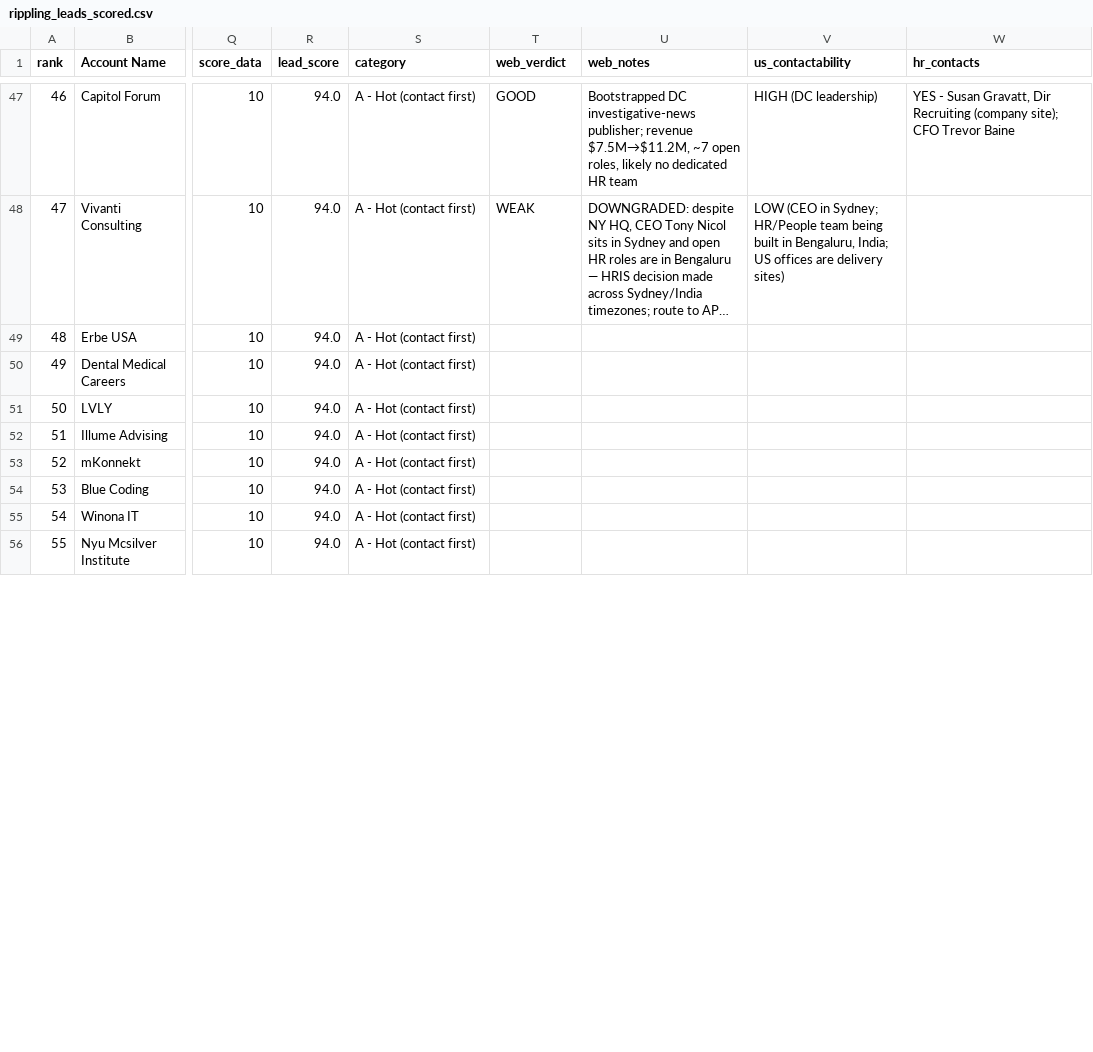
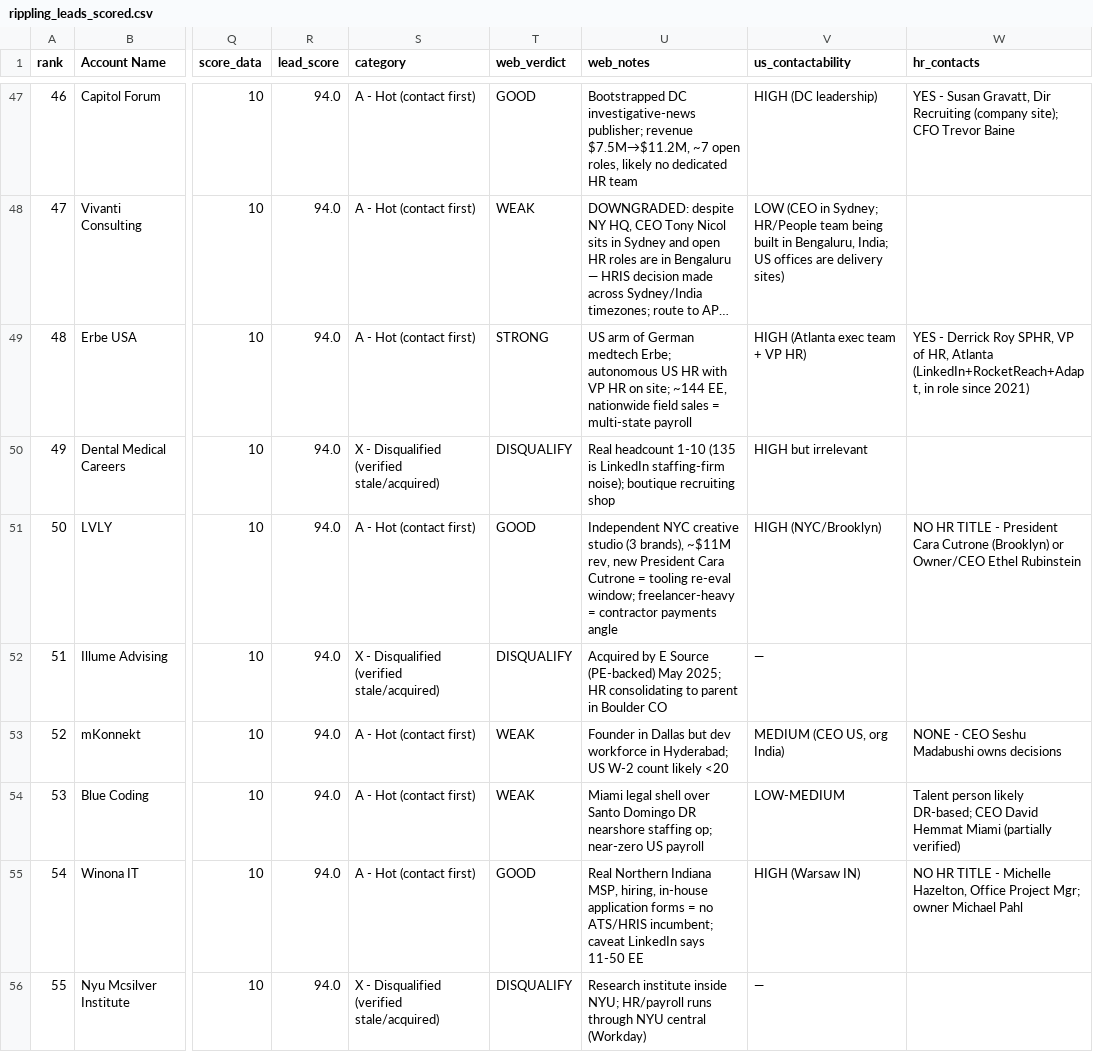
Before and after one commit to maxnehila/New, a CSV file: leads/rippling_leads_scored.csv, drawn as a sheet; only a part is shown, gaps mark what is left out; long unchanged cells end in …; the diff covers the shown part only; the diff names each change by its address in the sheet, - before the commit and + after, or states it on an @@ line.

```diff
--- a/leads/rippling_leads_scored.csv
+++ b/leads/rippling_leads_scored.csv
-T49 (web_verdict): (empty)
+T49 (web_verdict): STRONG
-U49 (web_notes): (empty)
+U49 (web_notes): US arm of German medtech Erbe; autonomous US HR with VP HR on site; ~144 EE, nationwide field sales = multi-state payroll
-V49 (us_contactability): (empty)
+V49 (us_contactability): HIGH (Atlanta exec team + VP HR)
-W49 (hr_contacts): (empty)
+W49 (hr_contacts): YES - Derrick Roy SPHR, VP of HR, Atlanta (LinkedIn+RocketReach+Adapt, in role since 2021)
-S50 (category): A - Hot (contact first)
+S50 (category): X - Disqualified (verified stale/acquired)
-T50 (web_verdict): (empty)
+T50 (web_verdict): DISQUALIFY
-U50 (web_notes): (empty)
+U50 (web_notes): Real headcount 1-10 (135 is LinkedIn staffing-firm noise); boutique recruiting shop
-V50 (us_contactability): (empty)
+V50 (us_contactability): HIGH but irrelevant
-T51 (web_verdict): (empty)
+T51 (web_verdict): GOOD
-U51 (web_notes): (empty)
+U51 (web_notes): Independent NYC creative studio (3 brands), ~$11M rev, new President Cara Cutrone = tooling re-eval window; freelancer-heavy = contractor payments angle
-V51 (us_contactability): (empty)
+V51 (us_contactability): HIGH (NYC/Brooklyn)
-W51 (hr_contacts): (empty)
+W51 (hr_contacts): NO HR TITLE - President Cara Cutrone (Brooklyn) or Owner/CEO Ethel Rubinstein
-S52 (category): A - Hot (contact first)
+S52 (category): X - Disqualified (verified stale/acquired)
-T52 (web_verdict): (empty)
+T52 (web_verdict): DISQUALIFY
-U52 (web_notes): (empty)
+U52 (web_notes): Acquired by E Source (PE-backed) May 2025; HR consolidating to parent in Boulder CO
-V52 (us_contactability): (empty)
+V52 (us_contactability): —
-T53:T54 (web_verdict): (empty)
+T53:T54 (web_verdict): WEAK
-U53 (web_notes): (empty)
+U53 (web_notes): Founder in Dallas but dev workforce in Hyderabad; US W-2 count likely <20
-V53 (us_contactability): (empty)
+V53 (us_contactability): MEDIUM (CEO US, org India)
-W53 (hr_contacts): (empty)
+W53 (hr_contacts): NONE - CEO Seshu Madabushi owns decisions
-U54 (web_notes): (empty)
+U54 (web_notes): Miami legal shell over Santo Domingo DR nearshore staffing op; near-zero US payroll
-V54 (us_contactability): (empty)
+V54 (us_contactability): LOW-MEDIUM
-W54 (hr_contacts): (empty)
+W54 (hr_contacts): Talent person likely DR-based; CEO David Hemmat Miami (partially verified)
-T55 (web_verdict): (empty)
+T55 (web_verdict): GOOD
-U55 (web_notes): (empty)
+U55 (web_notes): Real Northern Indiana MSP, hiring, in-house application forms = no ATS/HRIS incumbent; caveat LinkedIn says 11-50 EE
-V55 (us_contactability): (empty)
+V55 (us_contactability): HIGH (Warsaw IN)
-W55 (hr_contacts): (empty)
+W55 (hr_contacts): NO HR TITLE - Michelle Hazelton, Office Project Mgr; owner Michael Pahl
-S56 (category): A - Hot (contact first)
+S56 (category): X - Disqualified (verified stale/acquired)
-T56 (web_verdict): (empty)
+T56 (web_verdict): DISQUALIFY
-U56 (web_notes): (empty)
+U56 (web_notes): Research institute inside NYU; HR/payroll runs through NYU central (Workday)
-V56 (us_contactability): (empty)
+V56 (us_contactability): —
```
Also changed, not shown: 16 edited cells elsewhere in this file, leads/hr_contacts.csv, 1 other file.
